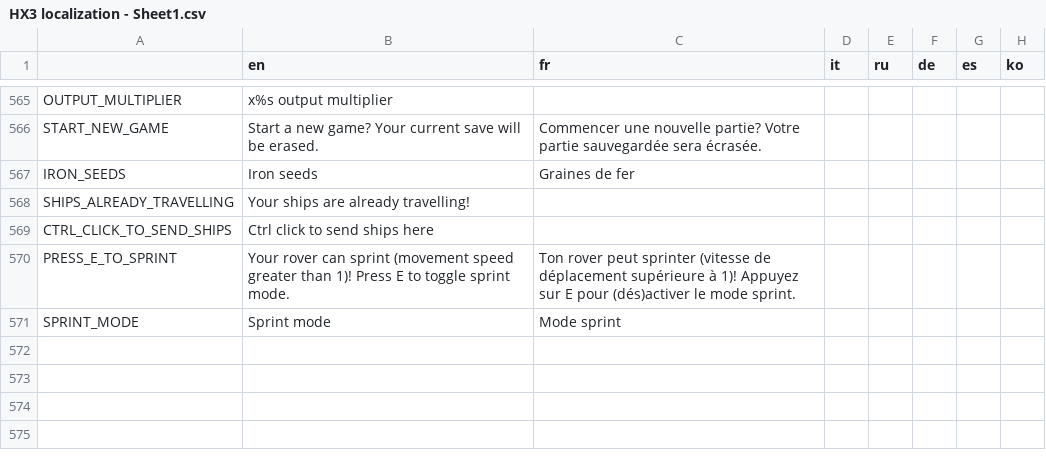
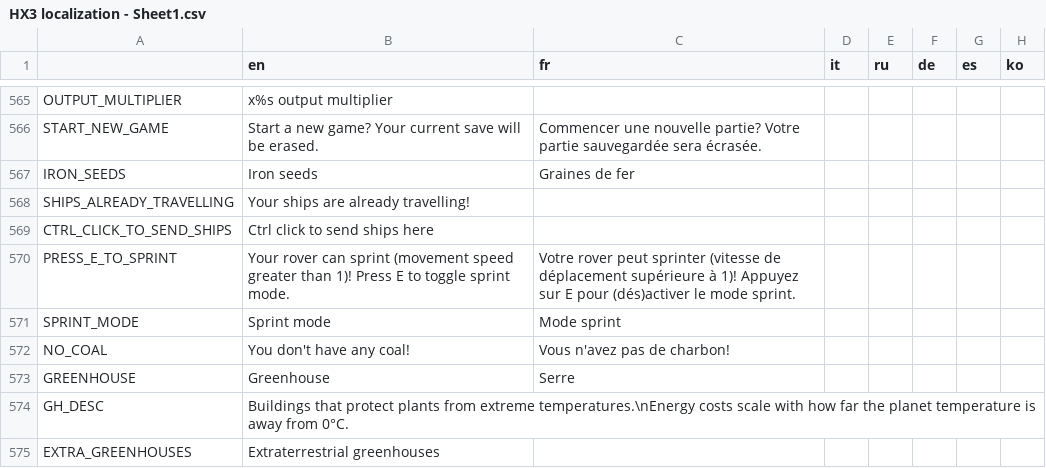
Before and after one commit to Apple0726/helixteus-3, a CSV file: Text/HX3 localization - Sheet1.csv, drawn as a sheet; only a part is shown, gaps mark what is left out; the diff covers the shown part only.

```diff
--- a/Text/HX3 localization - Sheet1.csv
+++ b/Text/HX3 localization - Sheet1.csv
@@ -569,3 +569,7 @@ SHIPS_ALREADY_TRAVELLING,Your ships are already travelling!,,,,,,
 CTRL_CLICK_TO_SEND_SHIPS,Ctrl click to send ships here,,,,,,
-PRESS_E_TO_SPRINT,Your rover can sprint (movement speed greater than 1)! Press E to toggle sprint mode.,Ton rover peut sprinter (vitesse de déplacement supérieure à 1)! Appuyez sur E pour (dés)activer le mode sprint.,,,,,
+PRESS_E_TO_SPRINT,Your rover can sprint (movement speed greater than 1)! Press E to toggle sprint mode.,Votre rover peut sprinter (vitesse de déplacement supérieure à 1)! Appuyez sur E pour (dés)activer le mode sprint.,,,,,
 SPRINT_MODE,Sprint mode,Mode sprint,,,,,
+NO_COAL,You don't have any coal!,Vous n'avez pas de charbon!,,,,,
+GREENHOUSE,Greenhouse,Serre,,,,,
+GH_DESC,Buildings that protect plants from extreme temperatures.\nEnergy costs scale with how far the planet temperature is away from 0°C.,,,,,,
+EXTRA_GREENHOUSES,Extraterrestrial greenhouses,,,,,,
```
Also changed, not shown: 5 added rows and 13 edited cells elsewhere in this file, 50 other files.
